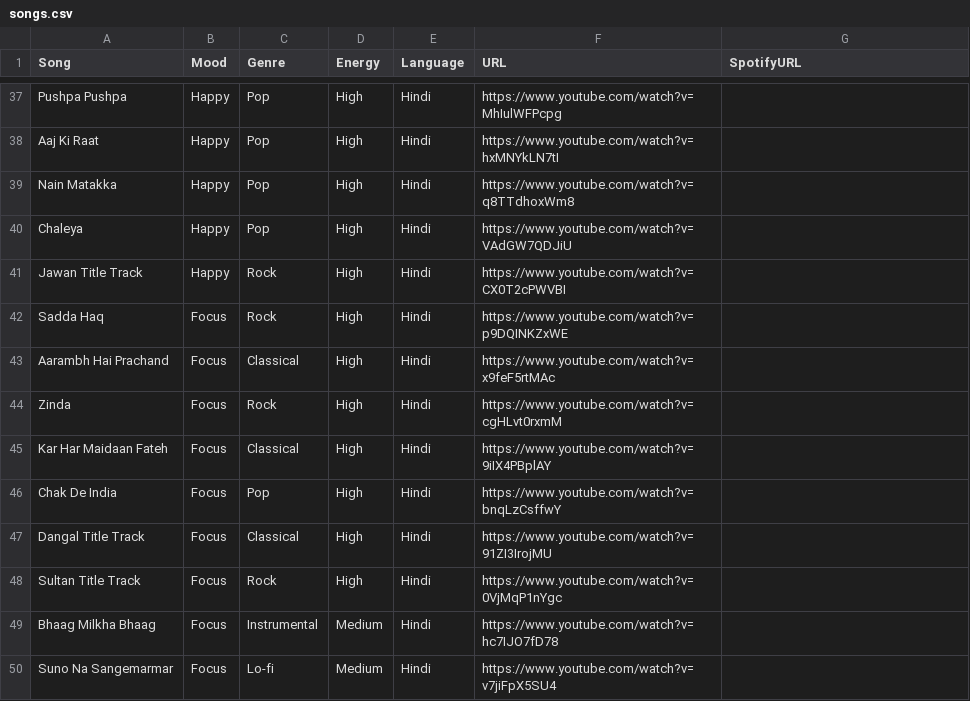
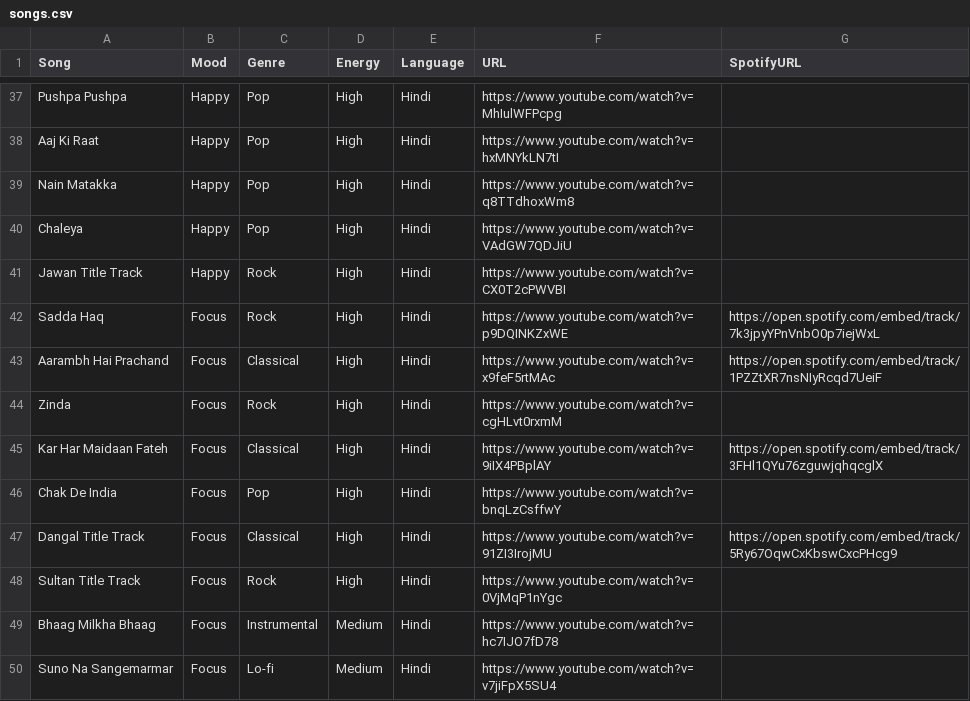
Before and after one commit to PranavC30/PLM-Devs-music-recommender, a CSV file: AI-music-recommender-main/data/songs.csv, drawn as a sheet; only a part is shown, gaps mark what is left out; the diff covers the shown part only.

Commit message:
Add Spotify embed URLs for 31 Hindi/Punjabi/Tamil/Telugu songs

```diff
--- a/AI-music-recommender-main/data/songs.csv
+++ b/AI-music-recommender-main/data/songs.csv
@@ -41,8 +41,8 @@ Chaleya,Happy,Pop,High,Hindi,https://www.youtube.com/watch?v=VAdGW7QDJiU,
 Jawan Title Track,Happy,Rock,High,Hindi,https://www.youtube.com/watch?v=CX0T2cPWVBI,
-Sadda Haq,Focus,Rock,High,Hindi,https://www.youtube.com/watch?v=p9DQINKZxWE,
-Aarambh Hai Prachand,Focus,Classical,High,Hindi,https://www.youtube.com/watch?v=x9feF5rtMAc,
+Sadda Haq,Focus,Rock,High,Hindi,https://www.youtube.com/watch?v=p9DQINKZxWE,https://open.spotify.com/embed/track/7k3jpyYPnVnbO0p7iejWxL
+Aarambh Hai Prachand,Focus,Classical,High,Hindi,https://www.youtube.com/watch?v=x9feF5rtMAc,https://open.spotify.com/embed/track/1PZZtXR7nsNIyRcqd7UeiF
 Zinda,Focus,Rock,High,Hindi,https://www.youtube.com/watch?v=cgHLvt0rxmM,
-Kar Har Maidaan Fateh,Focus,Classical,High,Hindi,https://www.youtube.com/watch?v=9iIX4PBplAY,
+Kar Har Maidaan Fateh,Focus,Classical,High,Hindi,https://www.youtube.com/watch?v=9iIX4PBplAY,https://open.spotify.com/embed/track/3FHl1QYu76zguwjqhqcglX
 Chak De India,Focus,Pop,High,Hindi,https://www.youtube.com/watch?v=bnqLzCsffwY,
-Dangal Title Track,Focus,Classical,High,Hindi,https://www.youtube.com/watch?v=91ZI3IrojMU,
+Dangal Title Track,Focus,Classical,High,Hindi,https://www.youtube.com/watch?v=91ZI3IrojMU,https://open.spotify.com/embed/track/5Ry67OqwCxKbswCxcPHcg9
 Sultan Title Track,Focus,Rock,High,Hindi,https://www.youtube.com/watch?v=0VjMqP1nYgc,
```
Also changed, not shown: 27 edited cells elsewhere in this file.
